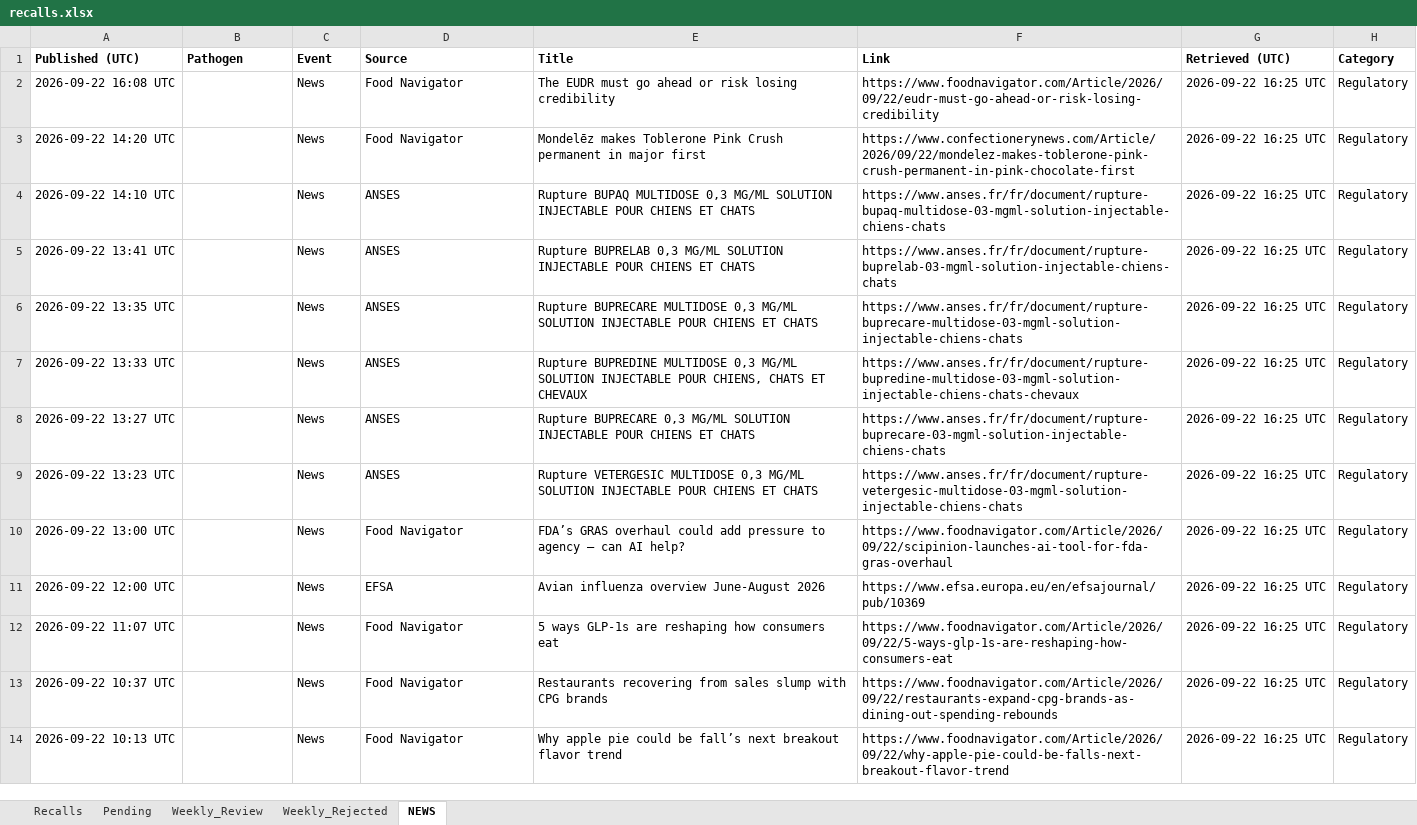
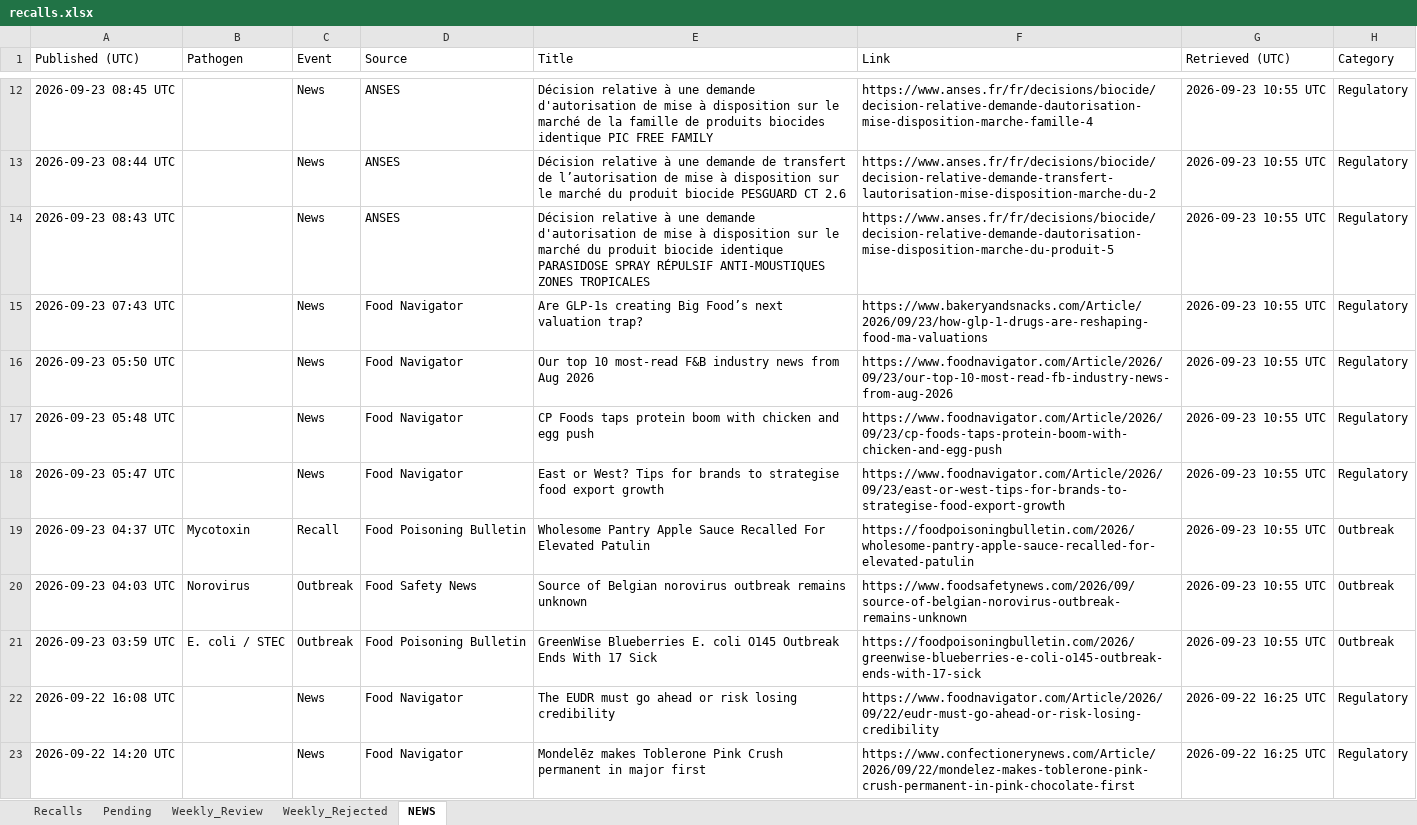
Before and after one commit to Nicobescond/FOOD-SAFETY-monitoring, an Excel workbook: docs/data/recalls.xlsx, sheet NEWS, drawn as a sheet; only a part is shown, gaps mark what is left out; the shorter side is filled out with more unchanged rows; values as stored, in another font and other column widths than the file's, no borders; the diff covers the shown part only; the diff names each change by its address in the sheet, - before the commit and + after, or states it on an @@ line.

```diff
--- a/docs/data/recalls.xlsx (sheet NEWS)
+++ b/docs/data/recalls.xlsx (sheet NEWS)
-A1:H1 bold: on
+A1:H1 bold: off
+row 12: 2026-09-23 08:45 UTC |  | News | ANSES | Décision relative à une demande d'autorisation de mise à disposition sur le marché de la famille de produits biocides identique PIC FREE FAMILY | https://www.anses.fr/fr/decisions/biocide/decision-relative-demande-dautorisation-mise-disposition-marche-famille-4 | 2026-09-23 10:55 UTC | Regulatory
+row 13: 2026-09-23 08:44 UTC |  | News | ANSES | Décision relative à une demande de transfert de l’autorisation de mise à disposition sur le marché du produit biocide PESGUARD CT 2.6 | https://www.anses.fr/fr/decisions/biocide/decision-relative-demande-transfert-lautorisation-mise-disposition-marche-du-2 | 2026-09-23 10:55 UTC | Regulatory
+row 14: 2026-09-23 08:43 UTC |  | News | ANSES | Décision relative à une demande d'autorisation de mise à disposition sur le marché du produit biocide identique PARASIDOSE SPRAY RÉPULSIF ANTI-MOUSTIQUES ZONES TROPICALES | https://www.anses.fr/fr/decisions/biocide/decision-relative-demande-dautorisation-mise-disposition-marche-du-produit-5 | 2026-09-23 10:55 UTC | Regulatory
+row 15: 2026-09-23 07:43 UTC |  | News | Food Navigator | Are GLP-1s creating Big Food’s next valuation trap? | https://www.bakeryandsnacks.com/Article/2026/09/23/how-glp-1-drugs-are-reshaping-food-ma-valuations | 2026-09-23 10:55 UTC | Regulatory
+row 16: 2026-09-23 05:50 UTC |  | News | Food Navigator | Our top 10 most-read F&B industry news from Aug 2026 | https://www.foodnavigator.com/Article/2026/09/23/our-top-10-most-read-fb-industry-news-from-aug-2026 | 2026-09-23 10:55 UTC | Regulatory
+row 17: 2026-09-23 05:48 UTC |  | News | Food Navigator | CP Foods taps protein boom with chicken and egg push | https://www.foodnavigator.com/Article/2026/09/23/cp-foods-taps-protein-boom-with-chicken-and-egg-push | 2026-09-23 10:55 UTC | Regulatory
+row 18: 2026-09-23 05:47 UTC |  | News | Food Navigator | East or West? Tips for brands to strategise food export growth | https://www.foodnavigator.com/Article/2026/09/23/east-or-west-tips-for-brands-to-strategise-food-export-growth | 2026-09-23 10:55 UTC | Regulatory
+row 19: 2026-09-23 04:37 UTC | Mycotoxin | Recall | Food Poisoning Bulletin | Wholesome Pantry Apple Sauce Recalled For Elevated Patulin | https://foodpoisoningbulletin.com/2026/wholesome-pantry-apple-sauce-recalled-for-elevated-patulin | 2026-09-23 10:55 UTC | Outbreak
+row 20: 2026-09-23 04:03 UTC | Norovirus | Outbreak | Food Safety News | Source of Belgian norovirus outbreak remains unknown | https://www.foodsafetynews.com/2026/09/source-of-belgian-norovirus-outbreak-remains-unknown | 2026-09-23 10:55 UTC | Outbreak
+row 21: 2026-09-23 03:59 UTC | E. coli / STEC | Outbreak | Food Poisoning Bulletin | GreenWise Blueberries E. coli O145 Outbreak Ends With 17 Sick | https://foodpoisoningbulletin.com/2026/greenwise-blueberries-e-coli-o145-outbreak-ends-with-17-sick | 2026-09-23 10:55 UTC | Outbreak
```
Also changed, not shown: 10 added rows and 15 removed rows elsewhere in this sheet, 1 other file.
